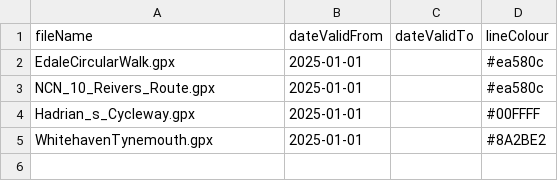
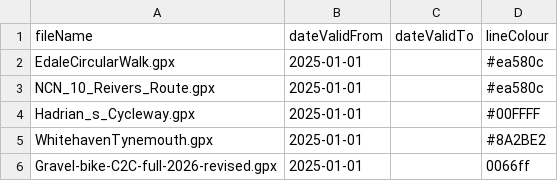
Before and after one commit to ianthegit/ianthegit.github.io, a CSV file: surfers/control.csv, drawn as a sheet; the diff names each change by its address in the sheet, - before the commit and + after, or states it on an @@ line.

```diff
--- a/surfers/control.csv
+++ b/surfers/control.csv
+row 6: Gravel-bike-C2C-full-2026-revised.gpx | 2025-01-01 |  | 0066ff
```
Also changed, not shown: 2 other files.
